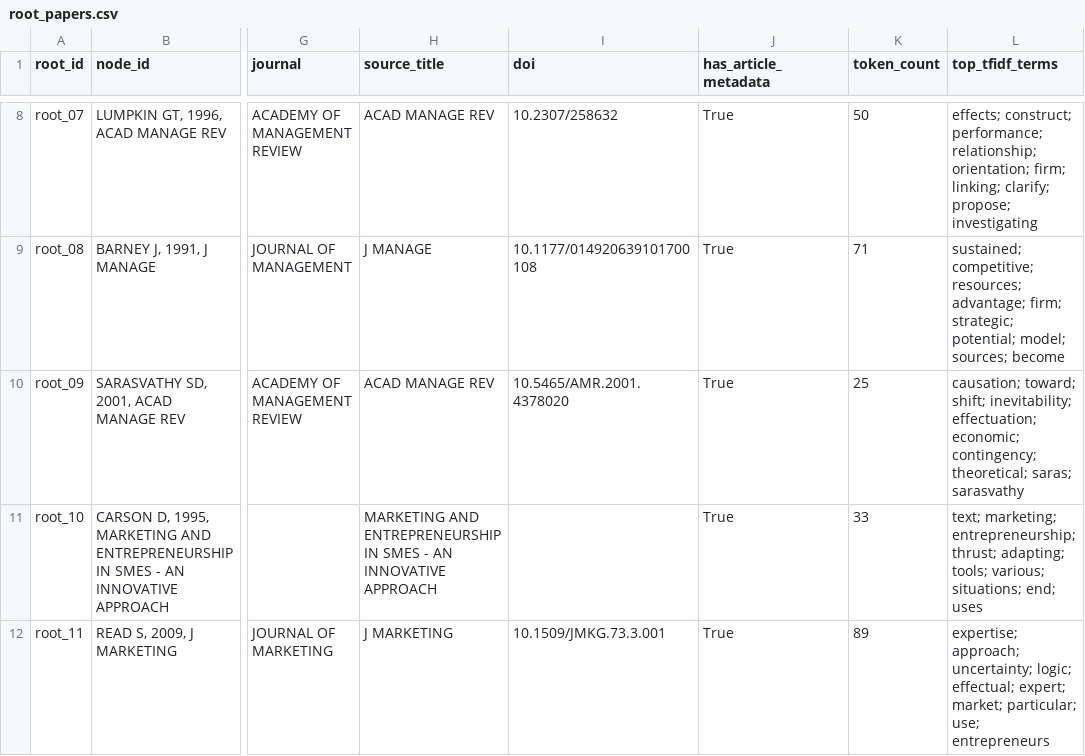
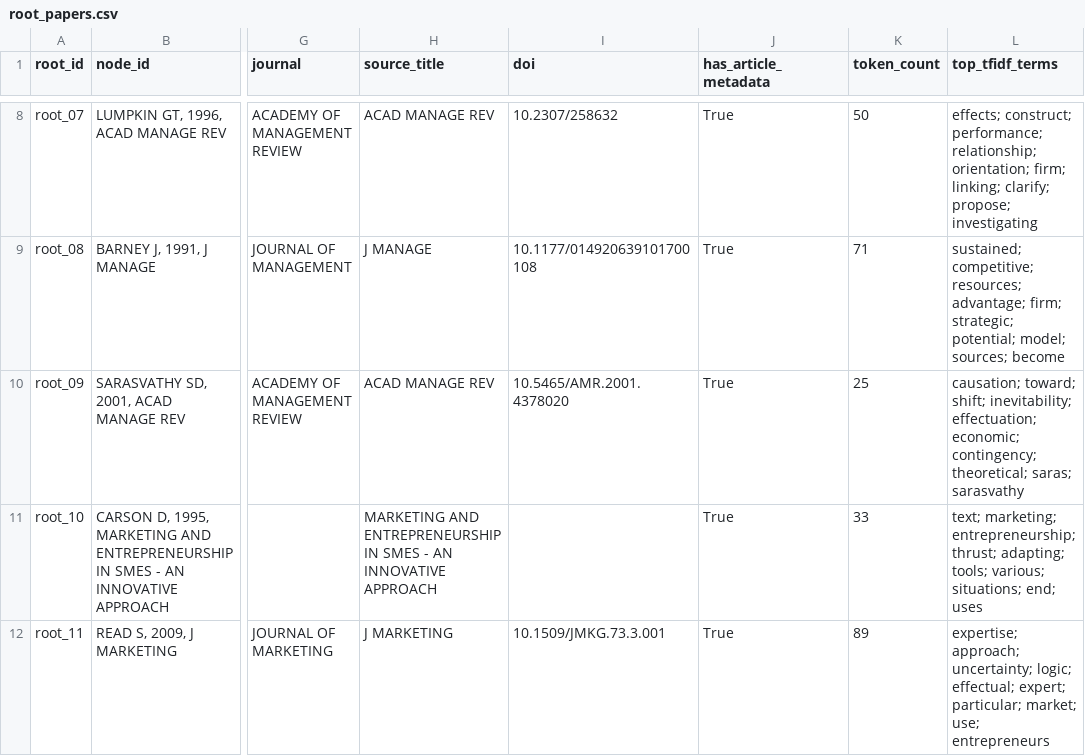
Before and after one commit to ladmepaz/tos, a CSV file: outputs/root_tfidf/root_papers.csv, drawn as a sheet; only a part is shown, gaps mark what is left out; the diff covers the shown part only; the diff names each change by its address in the sheet, - before the commit and + after, or states it on an @@ line.

```diff
--- a/outputs/root_tfidf/root_papers.csv
+++ b/outputs/root_tfidf/root_papers.csv
-L12 (top_tfidf_terms): …effectual; expert; market; particular; use; entrepreneurs
+L12 (top_tfidf_terms): …effectual; expert; particular; market; use; entrepreneurs
```
Also changed, not shown: 1 removed row and 3 edited cells elsewhere in this file, outputs/root_tfidf/root_similarity_matrix.csv, outputs/root_tfidf/root_similarity_pairs.csv, 53 other files.
